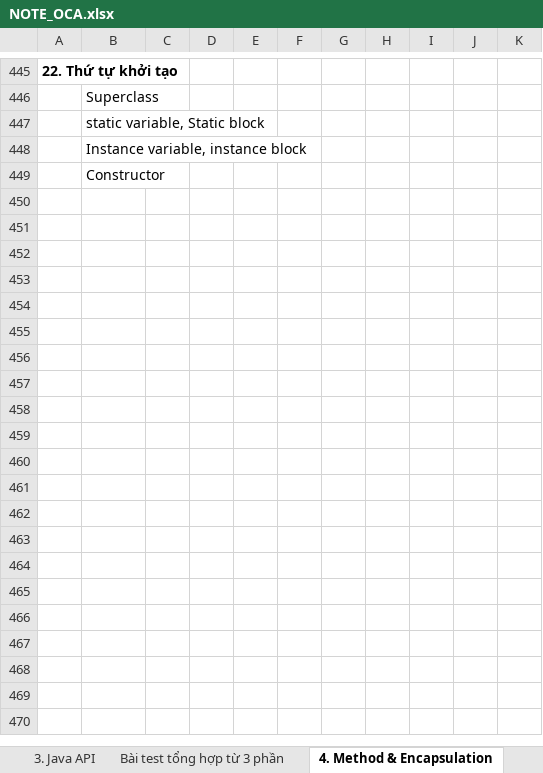
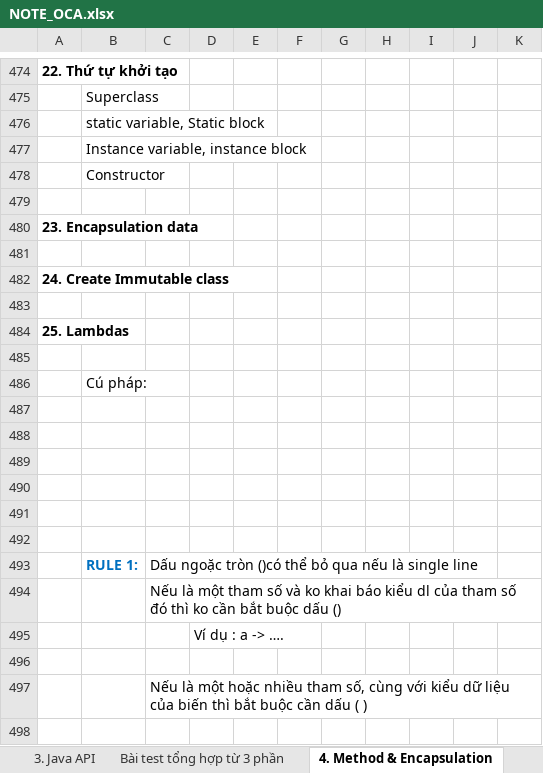
Before and after one commit to hunglp9397/java_oca, an Excel workbook: NOTE_OCA.xlsx, sheet 4. Method & Encapsulation, drawn as a sheet; only a part is shown, gaps mark what is left out; values as stored, in another font and other column widths than the file's, no borders; charts and pictures not drawn; the diff covers the shown part only; the diff names each change by its address in the sheet, - before the commit and + after, or states it on an @@ line.

```diff
--- a/NOTE_OCA.xlsx (sheet 4. Method & Encapsulation)
+++ b/NOTE_OCA.xlsx (sheet 4. Method & Encapsulation)
+row 479: (empty)
+row 480: 23. Encapsulation data
+row 481: (empty)
+row 482: 24. Create Immutable class
+row 483: (empty)
+row 484: 25. Lambdas
+row 485: (empty)
+row 486:  | Cú pháp:
+row 487: (empty)
+row 488: (empty)
+row 489: (empty)
+row 490: (empty)
+row 491: (empty)
+row 492: (empty)
+row 493:  | RULE 1: | Dấu ngoặc tròn ()có thể bỏ qua nếu là single line
+row 494:  |  | Nếu là một tham số và ko khai báo kiểu dl của tham số đó thì ko cần bắt buộc dấu ()
+row 495:  |  |  | Ví dụ : a -> ….
+row 496: (empty)
+row 497:  |  | Nếu là một hoặc nhiều tham số, cùng với kiểu dữ liệu của biến thì bắt buộc cần dấu ( )
+row 498: (empty)
```
Also changed, not shown: 170 added rows, 11 removed rows and 34 edited cells elsewhere in this sheet, charts or pictures, 10 other files.
